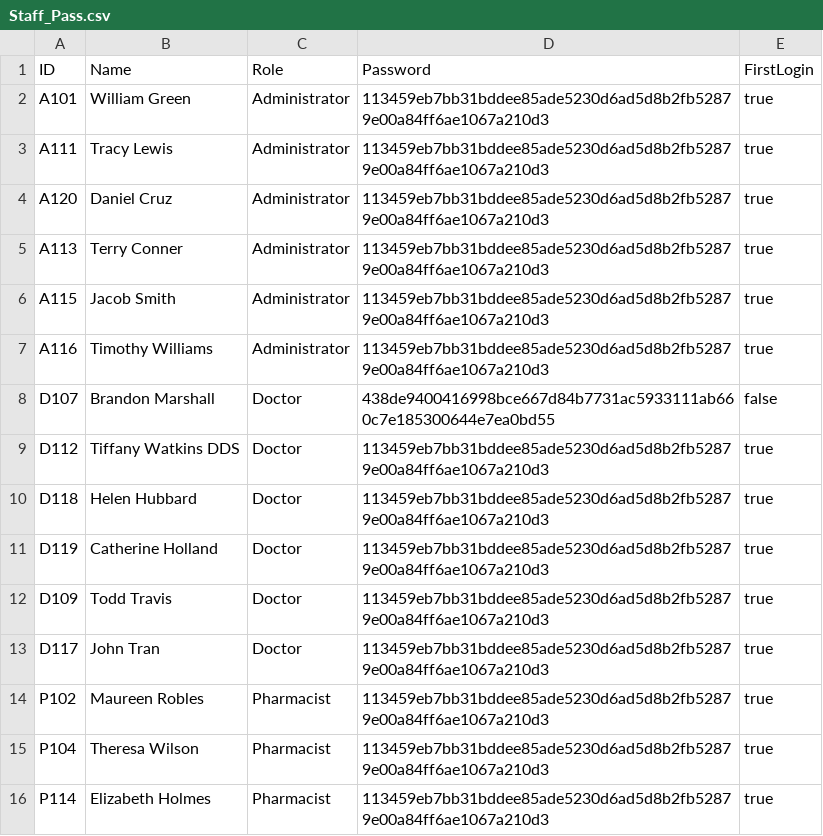
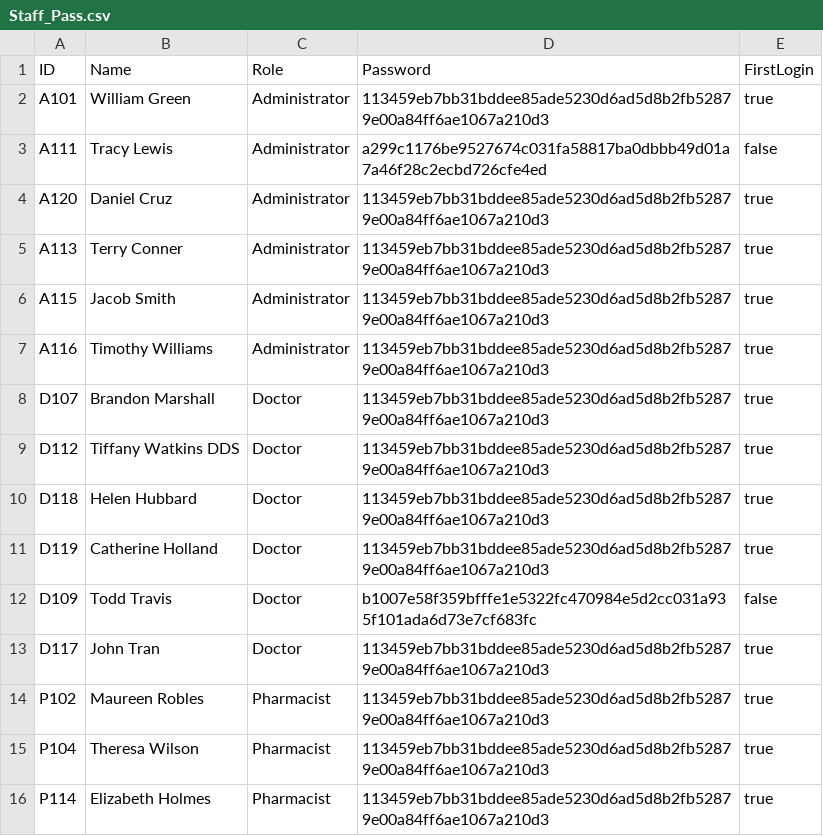
Before and after one commit to Ahaskar04/SC2002-HMS, a CSV file: Staff_Pass.csv, drawn as a sheet; only a part is shown.

```diff
--- a/Staff_Pass.csv
+++ b/Staff_Pass.csv
@@ -2,3 +2,3 @@ ID,Name,Role,Password,FirstLogin
 A101,William Green,Administrator,113459eb7bb31bddee85ade5230d6ad5d8b2fb52879e00a84ff6ae1067a210d3,true
-A111,Tracy Lewis,Administrator,113459eb7bb31bddee85ade5230d6ad5d8b2fb52879e00a84ff6ae1067a210d3,true
+A111,Tracy Lewis,Administrator,a299c1176be9527674c031fa58817ba0dbbb49d01a7a46f28c2ecbd726cfe4ed,false
 A120,Daniel Cruz,Administrator,113459eb7bb31bddee85ade5230d6ad5d8b2fb52879e00a84ff6ae1067a210d3,true
@@ -7,3 +7,3 @@ A115,Jacob Smith,Administrator,113459eb7bb31bddee85ade5230d6ad5d8b2fb52879e00a84
 A116,Timothy Williams,Administrator,113459eb7bb31bddee85ade5230d6ad5d8b2fb52879e00a84ff6ae1067a210d3,true
-D107,Brandon Marshall,Doctor,438de9400416998bce667d84b7731ac5933111ab660c7e185300644e7ea0bd55,false
+D107,Brandon Marshall,Doctor,113459eb7bb31bddee85ade5230d6ad5d8b2fb52879e00a84ff6ae1067a210d3,true
 D112,Tiffany Watkins DDS,Doctor,113459eb7bb31bddee85ade5230d6ad5d8b2fb52879e00a84ff6ae1067a210d3,true
@@ -11,3 +11,3 @@ D118,Helen Hubbard,Doctor,113459eb7bb31bddee85ade5230d6ad5d8b2fb52879e00a84ff6ae
 D119,Catherine Holland,Doctor,113459eb7bb31bddee85ade5230d6ad5d8b2fb52879e00a84ff6ae1067a210d3,true
-D109,Todd Travis,Doctor,113459eb7bb31bddee85ade5230d6ad5d8b2fb52879e00a84ff6ae1067a210d3,true
+D109,Todd Travis,Doctor,b1007e58f359bfffe1e5322fc470984e5d2cc031a935f101ada6d73e7cf683fc,false
 D117,John Tran,Doctor,113459eb7bb31bddee85ade5230d6ad5d8b2fb52879e00a84ff6ae1067a210d3,true
```
Also changed, not shown: 10 other files.
